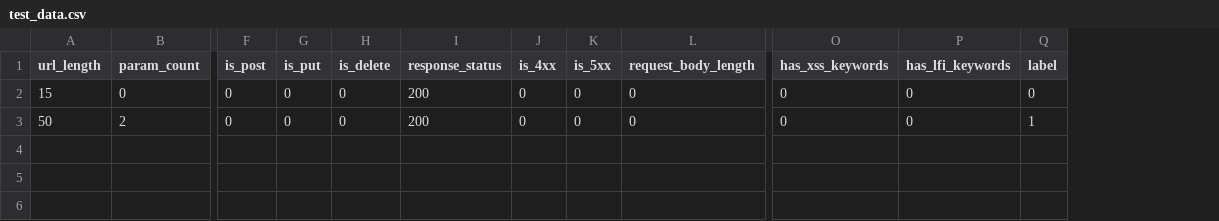
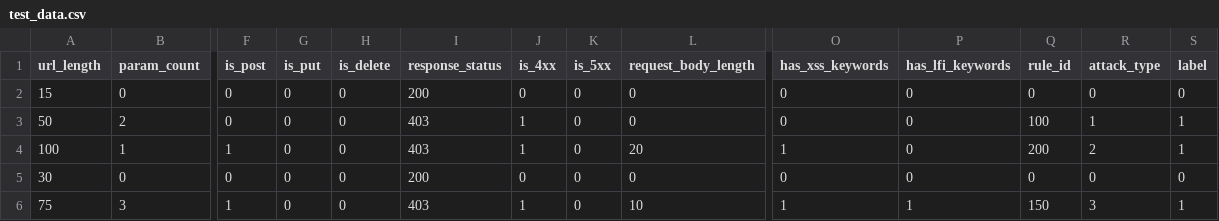
Before and after one commit to ccxxrr12/WAF_scan-analysis-tool, a CSV file: Part3 deeplearning/test_data.csv, drawn as a sheet; only a part is shown, gaps mark what is left out; rows hold the shown columns only; the diff names each change by its address in the sheet, - before the commit and + after, or states it on an @@ line.

Commit message:
add 模型测试数据

```diff
--- a/Part3 deeplearning/test_data.csv
+++ b/Part3 deeplearning/test_data.csv
+column Q (rule_id), rows 2-3: 0 | 100
+column R (attack_type), rows 2-3: 0 | 1
-I3 (response_status): 200
+I3 (response_status): 403
-J3 (is_4xx): 0
+J3 (is_4xx): 1
+row 4: 100 | 1 | 1 | 0 | 0 | 403 | 1 | 0 | 20 | 1 | 0 | 200 | 2 | 1
+row 5: 30 | 0 | 0 | 0 | 0 | 200 | 0 | 0 | 0 | 0 | 0 | 0 | 0 | 0
+row 6: 75 | 3 | 1 | 0 | 0 | 403 | 1 | 0 | 10 | 1 | 1 | 150 | 3 | 1
```
